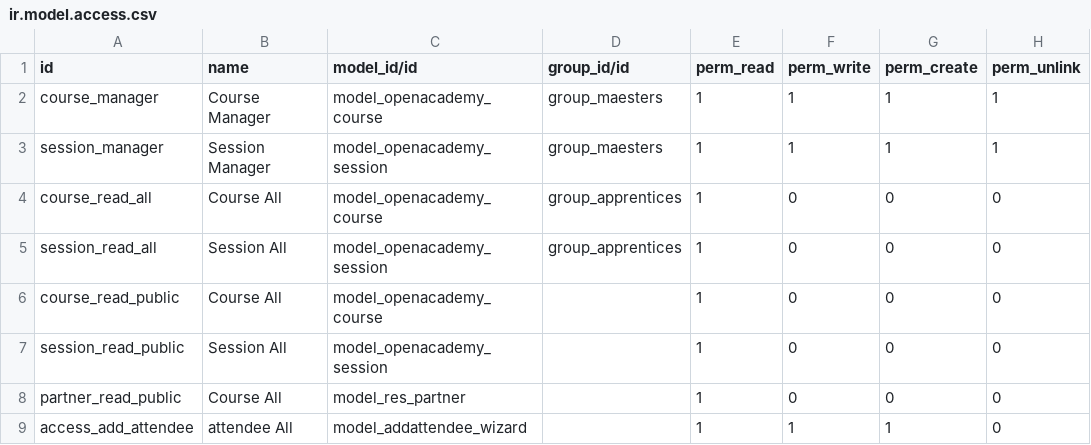
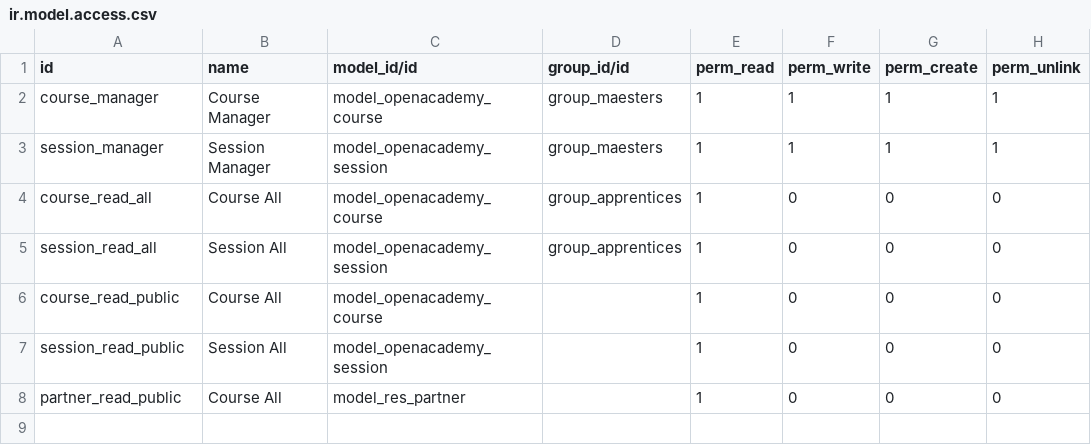
Before and after one commit to otaner68/custom, a CSV file: openacademy/security/ir.model.access.csv, drawn as a sheet.

```diff
--- a/openacademy/security/ir.model.access.csv
+++ b/openacademy/security/ir.model.access.csv
@@ -8,2 +8 @@ session_read_public,Session All,model_openacademy_session,,1,0,0,0
 partner_read_public,Course All,model_res_partner,,1,0,0,0
-access_add_attendee,attendee All,model_addattendee_wizard,,1,1,1,0
```
Also changed, not shown: 14 other files.
